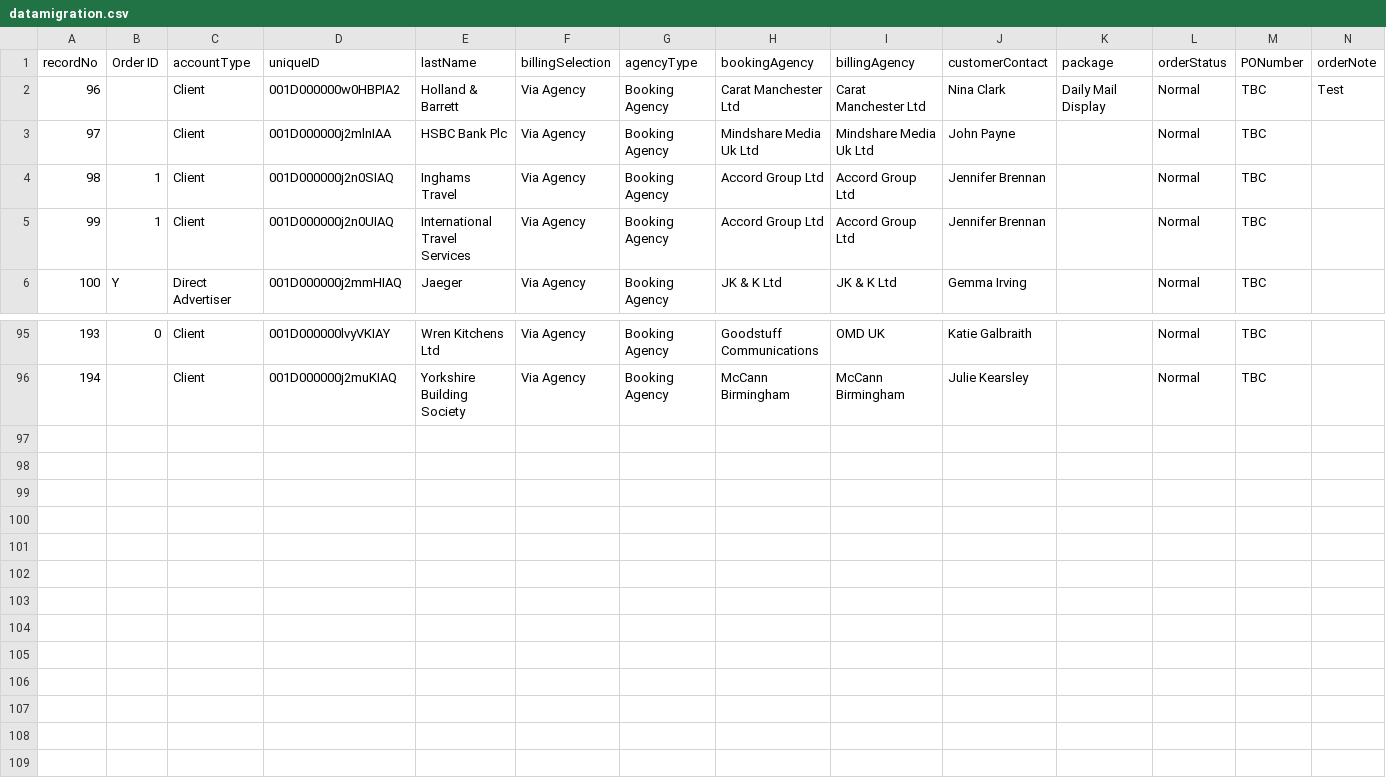
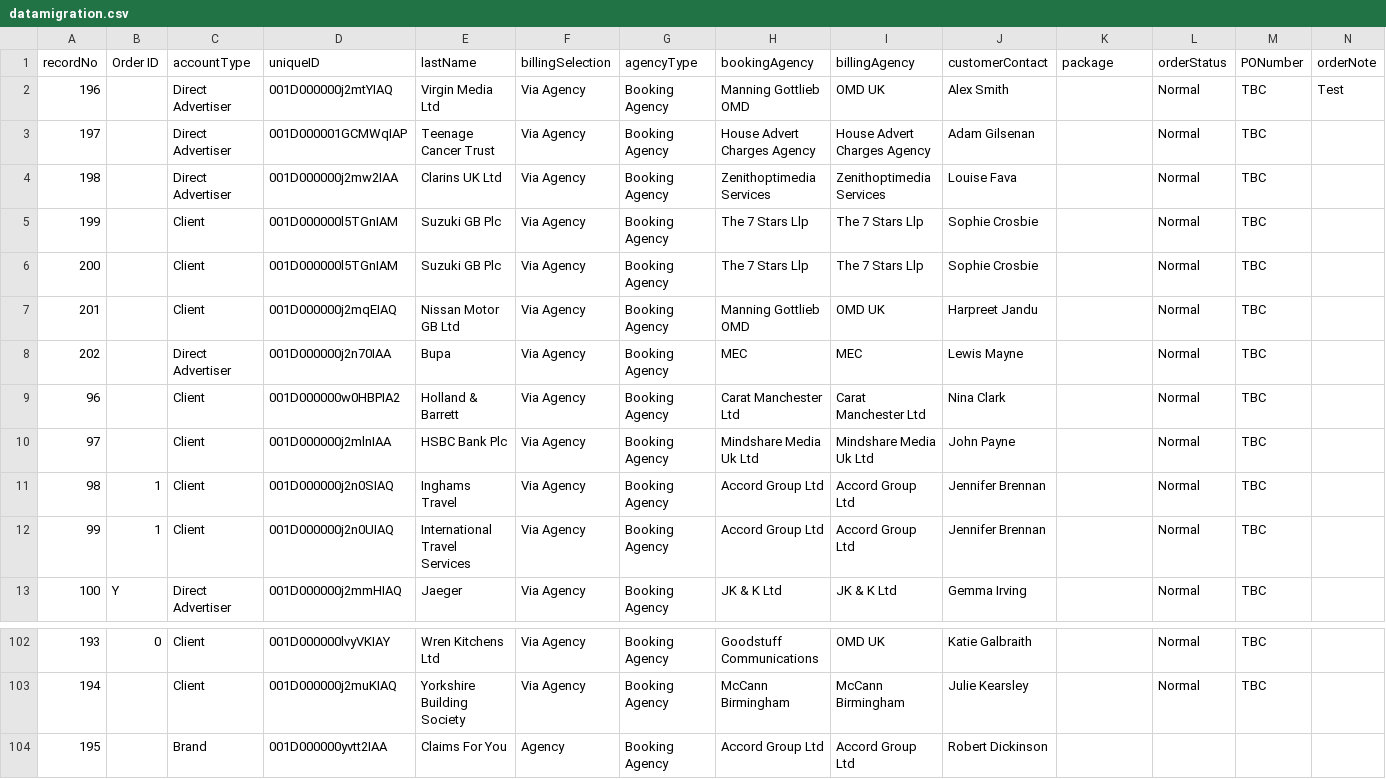
Before and after one commit to skuncha/syncJobOne, a CSV file: syncJobOne/src/main/resources/datamigration.csv, drawn as a sheet; only a part is shown, gaps mark what is left out; rows hold the shown columns only; the diff names each change by its address in the sheet, - before the commit and + after, or states it on an @@ line.

```diff
--- a/syncJobOne/src/main/resources/datamigration.csv
+++ b/syncJobOne/src/main/resources/datamigration.csv
@@ column A (recordNo) renumbered in row 2 @@
-C2 (accountType): Client
+C2 (accountType): Direct Advertiser
-D2 (uniqueID): 001D000000w0HBPIA2
+D2 (uniqueID): 001D000000j2mtYIAQ
-E2 (lastName): Holland & Barrett
+E2 (lastName): Virgin Media Ltd
-H2 (bookingAgency): Carat Manchester Ltd
+H2 (bookingAgency): Manning Gottlieb OMD
-I2 (billingAgency): Carat Manchester Ltd
+I2 (billingAgency): OMD UK
-J2 (customerContact): Nina Clark
+J2 (customerContact): Alex Smith
-K2 (package): Daily Mail Display
+K2 (package): (empty)
+row 3: 197 |  | Direct Advertiser | 001D000001GCMWqIAP | Teenage Cancer Trust | Via Agency | Booking Agency | House Advert Charges Agency | House Advert Charges Agency | Adam Gilsenan |  | Normal | TBC
+row 4: 198 |  | Direct Advertiser | 001D000000j2mw2IAA | Clarins UK Ltd | Via Agency | Booking Agency | Zenithoptimedia Services | Zenithoptimedia Services | Louise Fava |  | Normal | TBC
+row 5: 199 |  | Client | 001D000000l5TGnIAM | Suzuki GB Plc | Via Agency | Booking Agency | The 7 Stars Llp | The 7 Stars Llp | Sophie Crosbie |  | Normal | TBC
+row 6: 200 |  | Client | 001D000000l5TGnIAM | Suzuki GB Plc | Via Agency | Booking Agency | The 7 Stars Llp | The 7 Stars Llp | Sophie Crosbie |  | Normal | TBC
+row 7: 201 |  | Client | 001D000000j2mqEIAQ | Nissan Motor GB Ltd | Via Agency | Booking Agency | Manning Gottlieb OMD | OMD UK | Harpreet Jandu |  | Normal | TBC
+row 8: 202 |  | Direct Advertiser | 001D000000j2n70IAA | Bupa | Via Agency | Booking Agency | MEC | MEC | Lewis Mayne |  | Normal | TBC
+row 9: 96 |  | Client | 001D000000w0HBPIA2 | Holland & Barrett | Via Agency | Booking Agency | Carat Manchester Ltd | Carat Manchester Ltd | Nina Clark |  | Normal | TBC
+row 104: 195 |  | Brand | 001D000000yvtt2IAA | Claims For You | Agency | Booking Agency | Accord Group Ltd | Accord Group Ltd | Robert Dickinson
```
Also changed, not shown: 1 other file.
